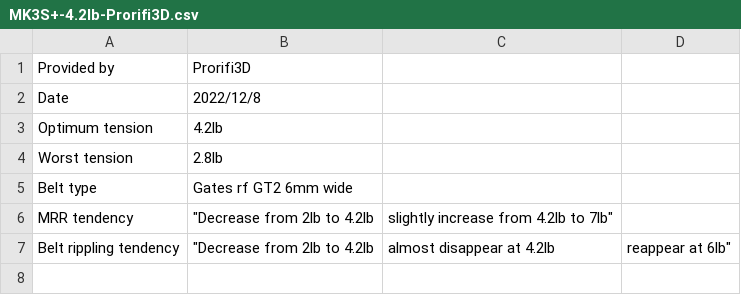
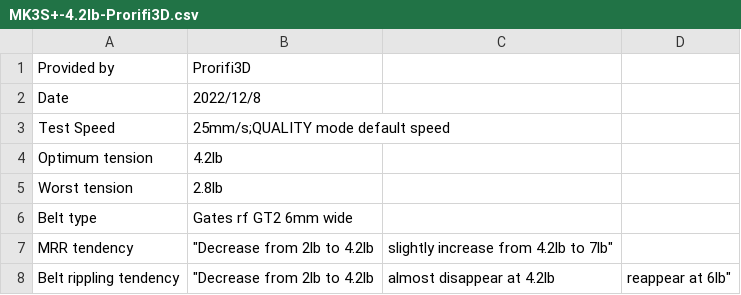
Before and after one commit to TimDaNobody/Belt-tension-data-sharing-platform, a CSV file: data/Prusa/i3 Mk3 series/Stock/MK3S+-4.2lb-Prorifi3D.csv, drawn as a sheet.

Commit message:
Update MK3S+-4.2lb-Prorifi3D.csv

```diff
--- a/data/Prusa/i3 Mk3 series/Stock/MK3S+-4.2lb-Prorifi3D.csv
+++ b/data/Prusa/i3 Mk3 series/Stock/MK3S+-4.2lb-Prorifi3D.csv
@@ -2,2 +2,3 @@ Provided by,Prorifi3D,,
 Date,2022/12/8,,
+Test Speed,25mm/s;QUALITY mode default speed,
 Optimum tension,4.2lb,,
```
